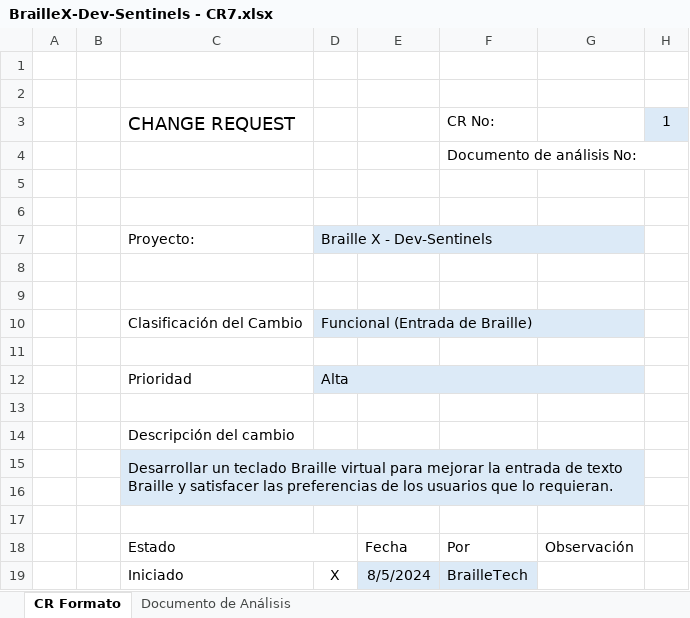
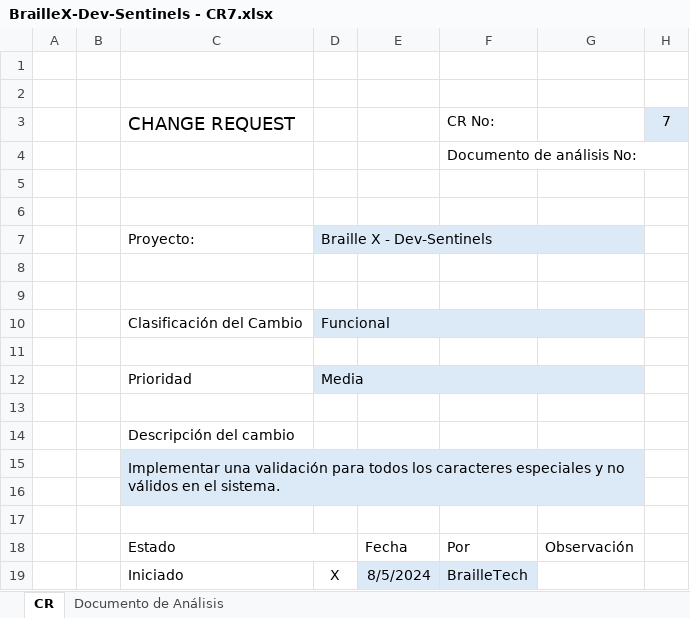
Before and after one commit to MaxCar31/BrailleTech, an Excel workbook: Resultados Evaluación/Solicitudes de Cambio/BrailleX-Dev-Sentinels - CR7.xlsx, sheet CR, drawn as a sheet; only a part is shown; values as stored, in another font and other column widths than the file's, no borders; the diff names each change by its address in the sheet, - before the commit and + after, or states it on an @@ line.

```diff
--- a/Resultados Evaluación/Solicitudes de Cambio/BrailleX-Dev-Sentinels - CR7.xlsx (sheet CR)
+++ b/Resultados Evaluación/Solicitudes de Cambio/BrailleX-Dev-Sentinels - CR7.xlsx (sheet CR)
-sheet tab: CR Formato
+sheet tab: CR
-H3: 1
+H3: 7
-D10: Funcional (Entrada de Braille)
+D10: Funcional
-D12: Alta
+D12: Media
-C15: Desarrollar un teclado Braille virtual para mejorar la entrada de texto Braille y satisfacer las preferencias de los usuarios que lo requieran.
+C15: Implementar una validación para todos los caracteres especiales y no válidos en el sistema.
```
Also changed, not shown: Resultados Evaluación/Solicitudes de Cambio/BrailleX-Dev-Sentinels - CR3.xlsx, Resultados Evaluación/Solicitudes de Cambio/BrailleX-Dev-Sentinels - CR4.xlsx, 5 other files.
